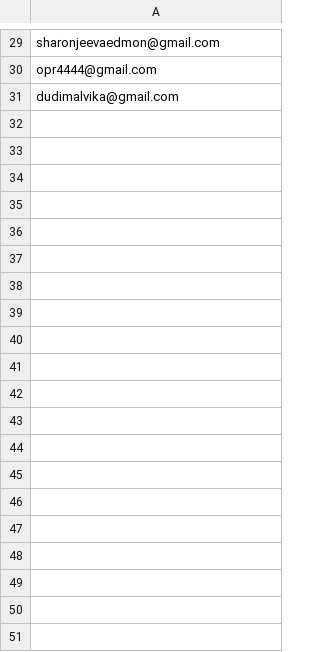
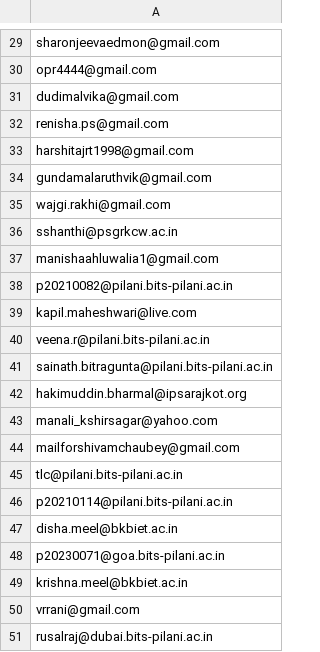
Before and after one commit to amaze18/course_chat, a CSV file: allowed_emails.csv, drawn as a sheet; only a part is shown, gaps mark what is left out; the diff covers the shown part only; the diff names each change by its address in the sheet, - before the commit and + after, or states it on an @@ line.

Commit message:
teacher email segregation

```diff
--- a/allowed_emails.csv
+++ b/allowed_emails.csv
+row 32: renisha.ps@gmail.com
+row 33: harshitajrt1998@gmail.com
+row 34: gundamalaruthvik@gmail.com
+row 35: wajgi.rakhi@gmail.com
+row 36: sshanthi@psgrkcw.ac.in
+row 37: manishaahluwalia1@gmail.com
+row 38: p20210082@pilani.bits-pilani.ac.in
+row 39: kapil.maheshwari@live.com
+row 40: veena.r@pilani.bits-pilani.ac.in
+row 41: sainath.bitragunta@pilani.bits-pilani.ac.in
+row 42: hakimuddin.bharmal@ipsarajkot.org
+row 43: manali_kshirsagar@yahoo.com
+row 44: mailforshivamchaubey@gmail.com
+row 45: tlc@pilani.bits-pilani.ac.in
+row 46: p20210114@pilani.bits-pilani.ac.in
+row 47: disha.meel@bkbiet.ac.in
+row 48: p20230071@goa.bits-pilani.ac.in
+row 49: krishna.meel@bkbiet.ac.in
+row 50: vrrani@gmail.com
+row 51: rusalraj@dubai.bits-pilani.ac.in
```
Also changed, not shown: 19 added rows elsewhere in this file, 8 other files.
